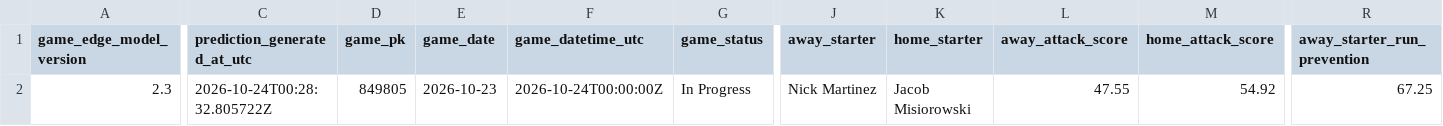
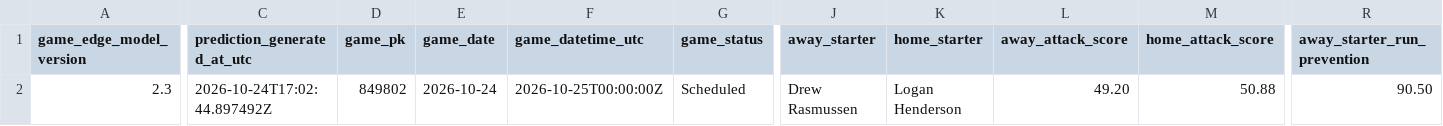
Before and after one commit to SSpeterson2b/launchpoint-hr, a CSV file: data/daily_game_predictions.csv, drawn as a sheet; only a part is shown, gaps mark what is left out; the diff covers the shown part only; the diff names each change by its address in the sheet, - before the commit and + after, or states it on an @@ line.

Commit message:
Update public MLB Game Edge predictions

```diff
--- a/data/daily_game_predictions.csv
+++ b/data/daily_game_predictions.csv
-C2 (prediction_generated_at_utc): 2026-10-24T00:28:32.805722Z
+C2 (prediction_generated_at_utc): 2026-10-24T17:02:44.897492Z
-D2 (game_pk): 849805
+D2 (game_pk): 849802
-E2 (game_date): 2026-10-23
+E2 (game_date): 2026-10-24
-F2 (game_datetime_utc): 2026-10-24T00:00:00Z
+F2 (game_datetime_utc): 2026-10-25T00:00:00Z
-G2 (game_status): In Progress
+G2 (game_status): Scheduled
-J2 (away_starter): Nick Martinez
+J2 (away_starter): Drew Rasmussen
-K2 (home_starter): Jacob Misiorowski
+K2 (home_starter): Logan Henderson
-L2 (away_attack_score): 47.55
+L2 (away_attack_score): 49.20
-M2 (home_attack_score): 54.92
+M2 (home_attack_score): 50.88
-R2 (away_starter_run_prevention): 67.25
+R2 (away_starter_run_prevention): 90.50
```
Also changed, not shown: 17 edited cells elsewhere in this file.
